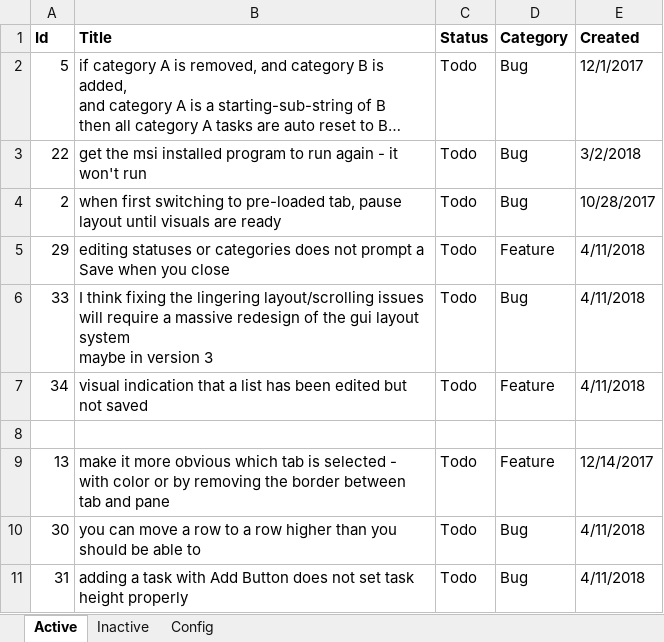
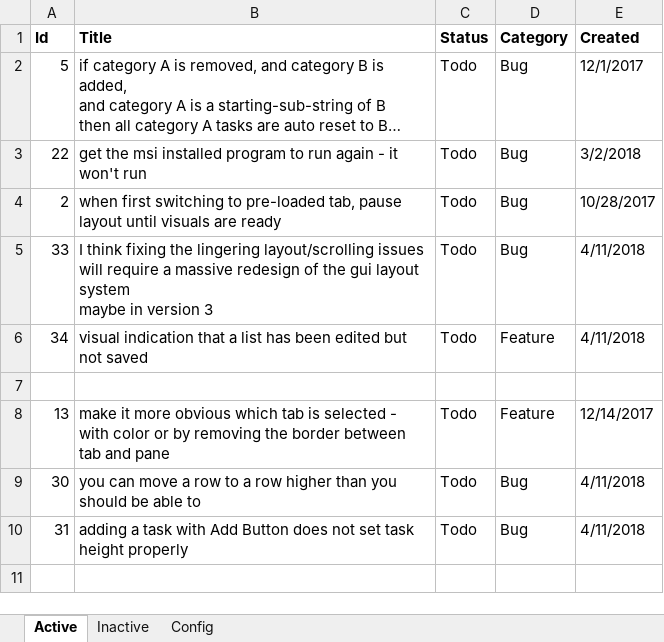
Before and after one commit to WithoutHaste/TamarinTaskManager, an Excel workbook: tmx_todo.xlsx, sheet Active, drawn as a sheet; long unchanged cells end in …; values as stored, in another font and other column widths than the file's, no borders; the diff names each change by its address in the sheet, - before the commit and + after, or states it on an @@ line.

Commit message:
edit status or categories prompts saving

```diff
--- a/tmx_todo.xlsx (sheet Active)
+++ b/tmx_todo.xlsx (sheet Active)
-row 5: 29 | editing statuses or categories does not prompt a Save when you close | Todo | Feature | 4/11/2018
```
Also changed, not shown: sheet Inactive, sheet Config, 3 other files.
